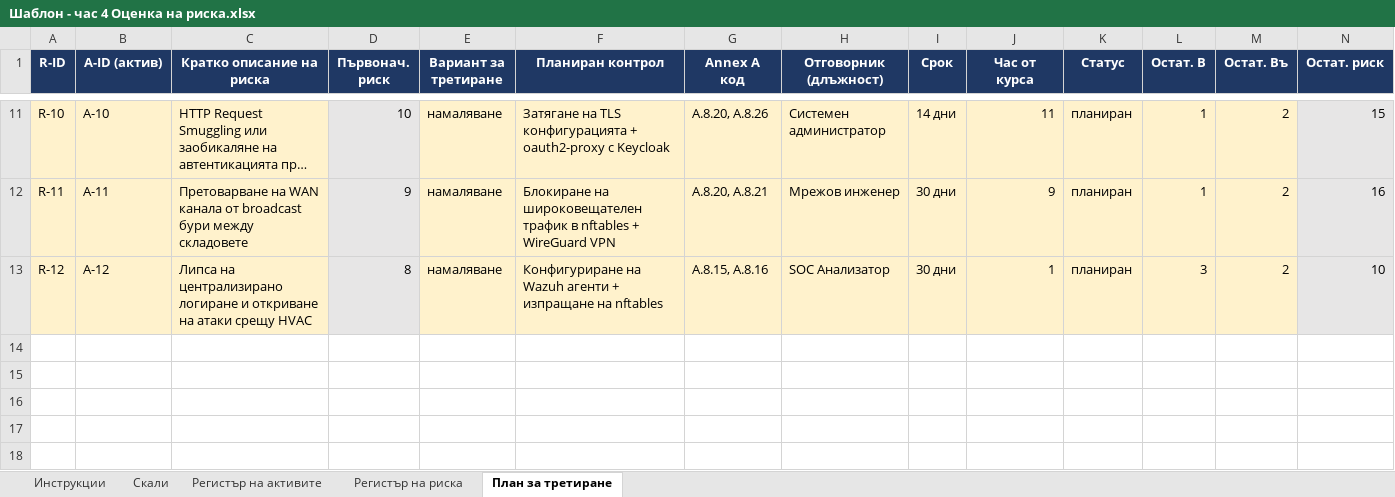
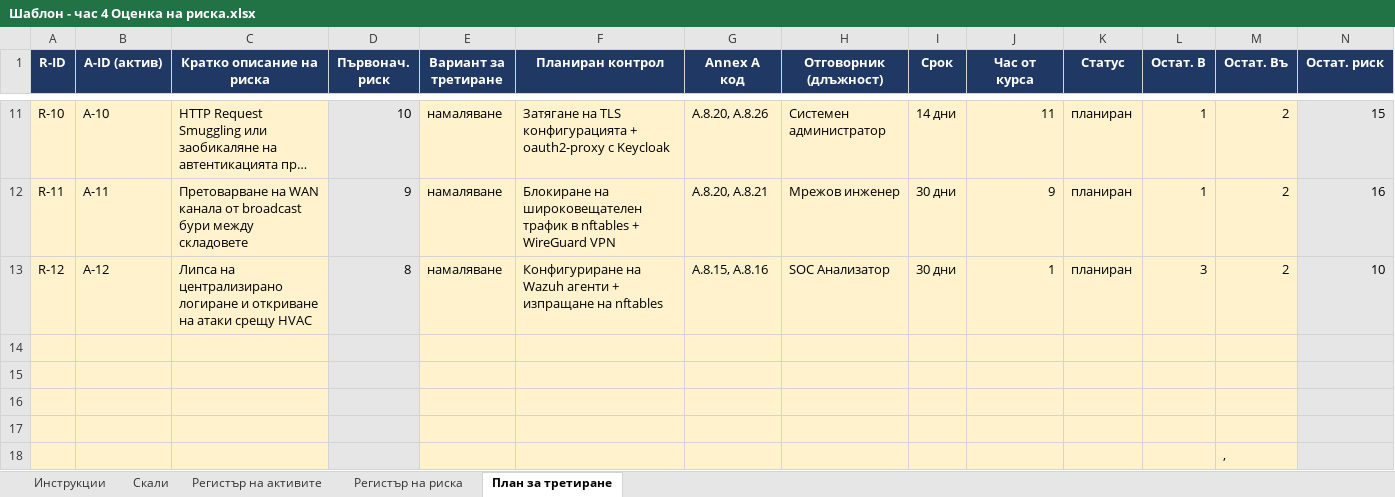
Before and after one commit to MartinMihalkov/Network_Information_Security_coursework, an Excel workbook: artefakti/so4-risk/Шаблон - час 4 Оценка на риска.xlsx, sheet План за третиране, drawn as a sheet; only a part is shown, gaps mark what is left out; long unchanged cells end in …; values as stored, in another font and other column widths than the file's, no borders; conditional formats not drawn; rows hold the shown columns only; the diff names each change by its address in the sheet, - before the commit and + after, or states it on an @@ line.

```diff
--- a/artefakti/so4-risk/Шаблон - час 4 Оценка на риска.xlsx (sheet План за третиране)
+++ b/artefakti/so4-risk/Шаблон - час 4 Оценка на риска.xlsx (sheet План за третиране)
+row 14: (empty)
+row 15: (empty)
+row 16: (empty)
+row 17: (empty)
+row 18:  |  |  |  |  |  |  |  |  |  |  |  | ,
```
Also changed, not shown: sheet Регистър на активите.
